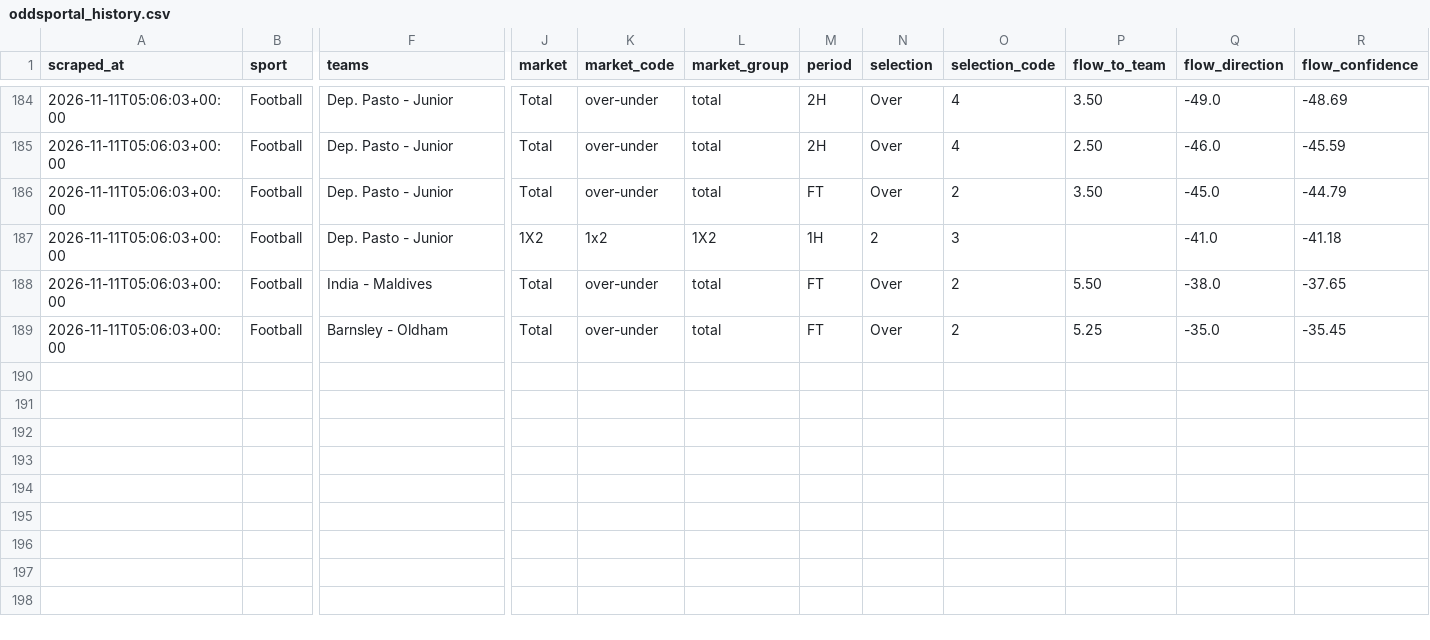
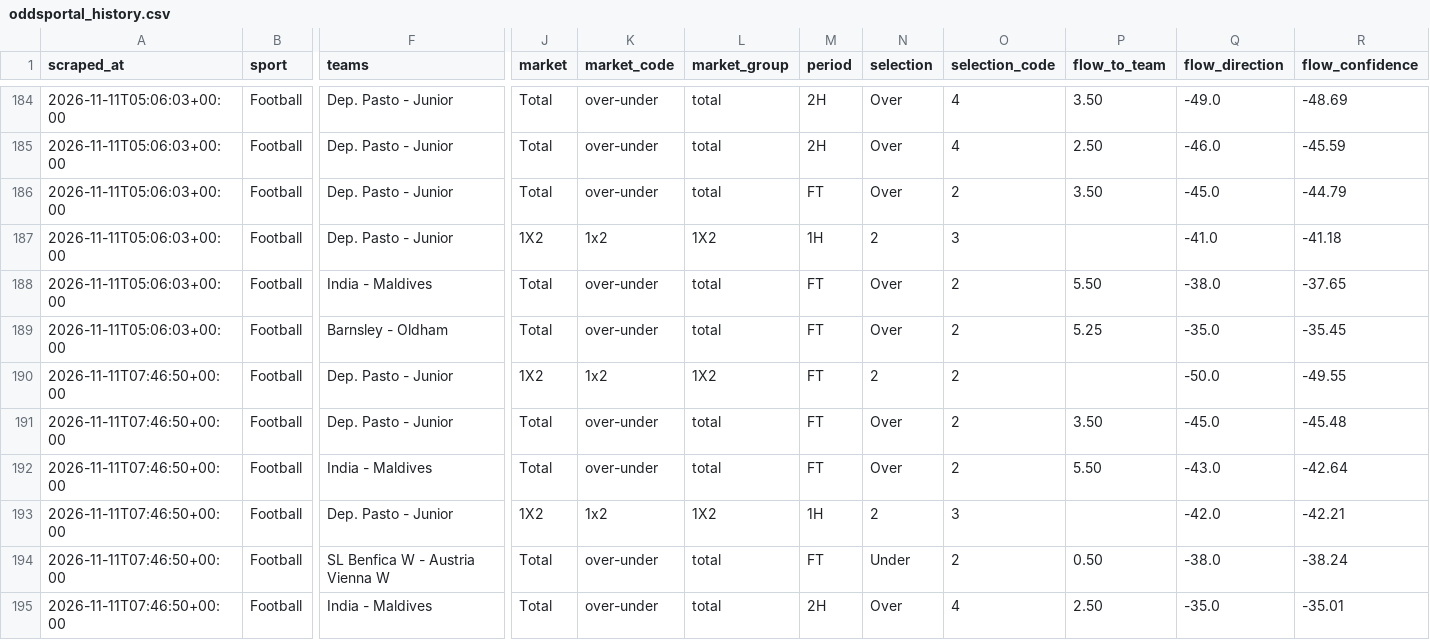
Before and after one commit to Yaretti/oddsportal-parser, a CSV file: data/oddsportal_history.csv, drawn as a sheet; only a part is shown, gaps mark what is left out; rows hold the shown columns only; the diff names each change by its address in the sheet, - before the commit and + after, or states it on an @@ line.

```diff
--- a/data/oddsportal_history.csv
+++ b/data/oddsportal_history.csv
+row 190: 2026-11-11T07:46:50+00:00 | Football | Dep. Pasto - Junior | 1X2 | 1x2 | 1X2 | FT | 2 | 2 |  | -50.0 | -49.55
+row 191: 2026-11-11T07:46:50+00:00 | Football | Dep. Pasto - Junior | Total | over-under | total | FT | Over | 2 | 3.50 | -45.0 | -45.48
+row 192: 2026-11-11T07:46:50+00:00 | Football | India - Maldives | Total | over-under | total | FT | Over | 2 | 5.50 | -43.0 | -42.64
+row 193: 2026-11-11T07:46:50+00:00 | Football | Dep. Pasto - Junior | 1X2 | 1x2 | 1X2 | 1H | 2 | 3 |  | -42.0 | -42.21
+row 194: 2026-11-11T07:46:50+00:00 | Football | SL Benfica W - Austria Vienna W | Total | over-under | total | FT | Under | 2 | 0.50 | -38.0 | -38.24
+row 195: 2026-11-11T07:46:50+00:00 | Football | India - Maldives | Total | over-under | total | 2H | Over | 4 | 2.50 | -35.0 | -35.01
```
Also changed, not shown: data/oddsportal_latest.csv, data/oddsportal_movement.csv, 3 other files.
